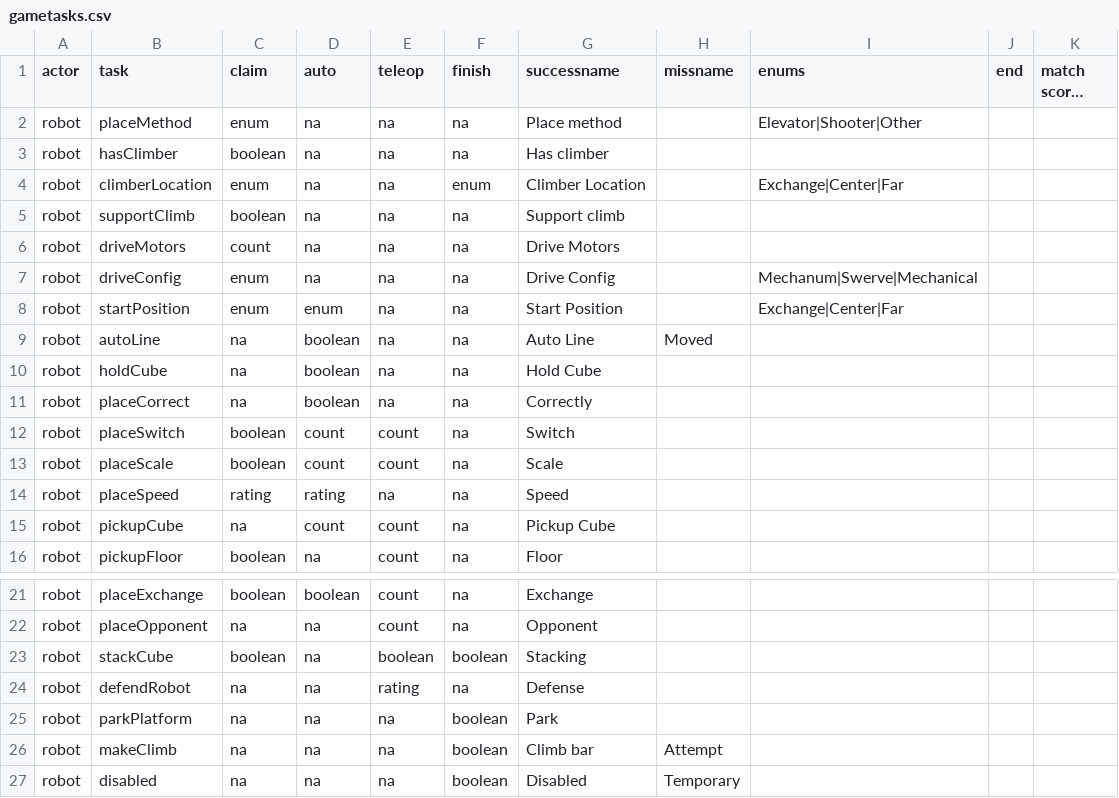
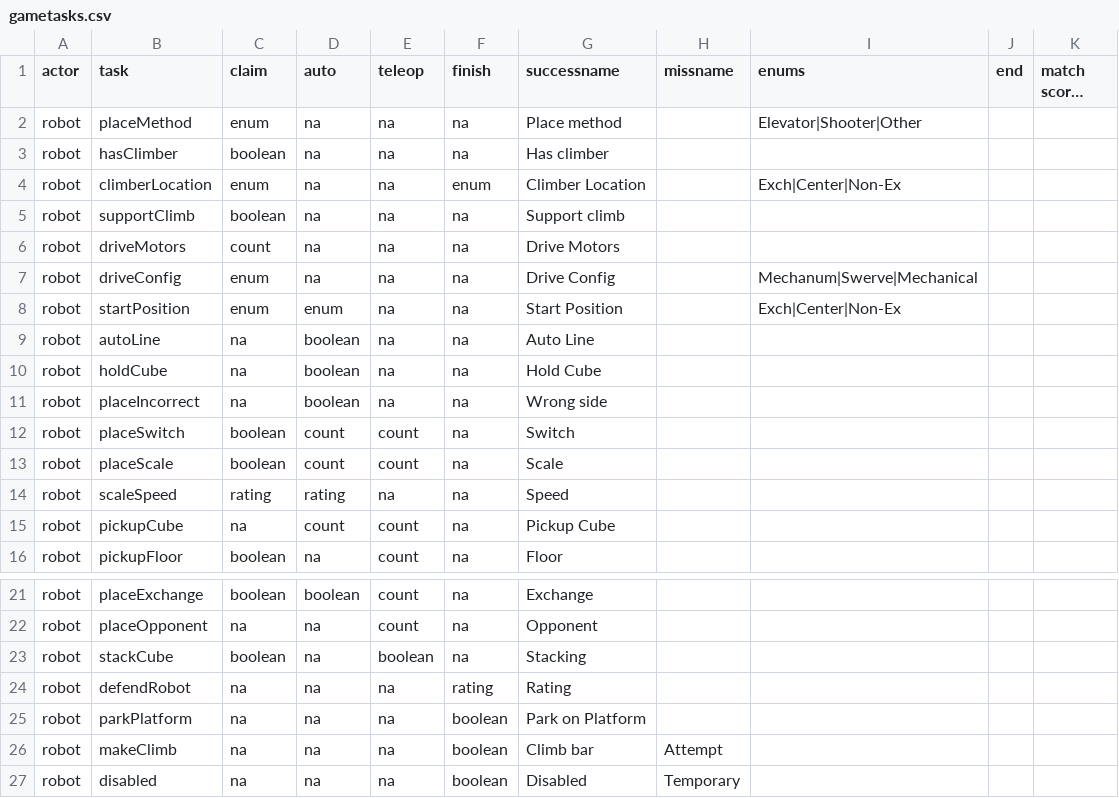
Before and after one commit to irs1318dev/irsScouting2017, a CSV file: server/season/s2018/gametasks.csv, drawn as a sheet; only a part is shown, gaps mark what is left out; long unchanged cells end in ….

```diff
--- a/server/season/s2018/gametasks.csv
+++ b/server/season/s2018/gametasks.csv
@@ -3,3 +3,3 @@ robot,placeMethod,enum,na,na,na,Place method,,Elevator|Shooter|Other,,
 robot,hasClimber,boolean,na,na,na,Has climber,,,,
-robot,climberLocation,enum,na,na,enum,Climber Location,,Exchange|Center|Far,,
+robot,climberLocation,enum,na,na,enum,Climber Location,,Exch|Center|Non-Ex ,,
 robot,supportClimb,boolean,na,na,na,Support climb,,,,
@@ -7,9 +7,9 @@ robot,driveMotors,count,na,na,na,Drive Motors,,,,
 robot,driveConfig,enum,na,na,na,Drive Config,,Mechanum|Swerve|Mechanical,,
-robot,startPosition,enum,enum,na,na,Start Position,,Exchange|Center|Far,,
-robot,autoLine,na,boolean,na,na,Auto Line,Moved,,,
+robot,startPosition,enum,enum,na,na,Start Position,,Exch|Center|Non-Ex ,,
+robot,autoLine,na,boolean,na,na,Auto Line,,,,
 robot,holdCube,na,boolean,na,na,Hold Cube,,,,
-robot,placeCorrect,na,boolean,na,na,Correctly,,,,
+robot,placeIncorrect,na,boolean,na,na,Wrong side,,,,
 robot,placeSwitch,boolean,count,count,na,Switch,,,,
 robot,placeScale,boolean,count,count,na,Scale,,,,
-robot,placeSpeed,rating,rating,na,na,Speed,,,,
+robot,scaleSpeed,rating,rating,na,na,Speed,,,,
 robot,pickupCube,na,count,count,na,Pickup Cube,,,,
@@ -22,5 +22,5 @@ robot,placeExchange,boolean,boolean,count,na,Exchange,,,,
 robot,placeOpponent,na,na,count,na,Opponent,,,,
-robot,stackCube,boolean,na,boolean,boolean,Stacking,,,,
-robot,defendRobot,na,na,rating,na,Defense,,,,
-robot,parkPlatform,na,na,na,boolean,Park,,,,
+robot,stackCube,boolean,na,boolean,na,Stacking,,,,
+robot,defendRobot,na,na,na,rating,Rating,,,,
+robot,parkPlatform,na,na,na,boolean,Park on Platform,,,,
 robot,makeClimb,na,na,na,boolean,Climb bar,Attempt,,,
```
Also changed, not shown: server/season/s2018/observertasks.csv, 12 other files.
